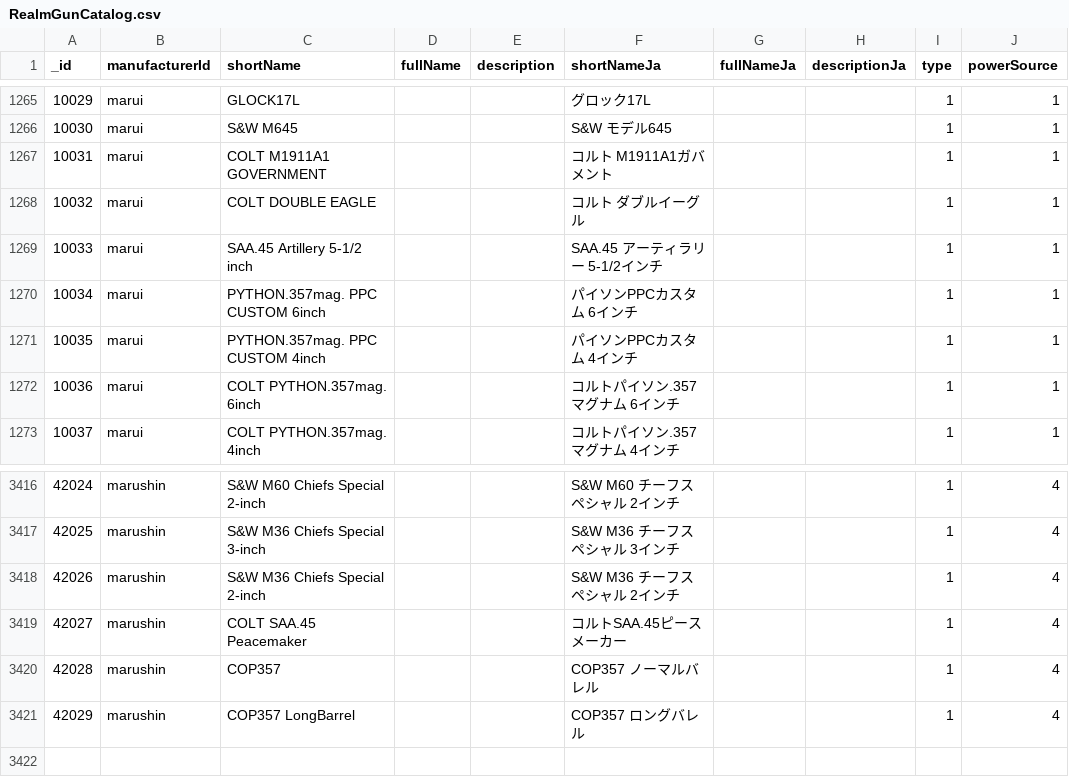
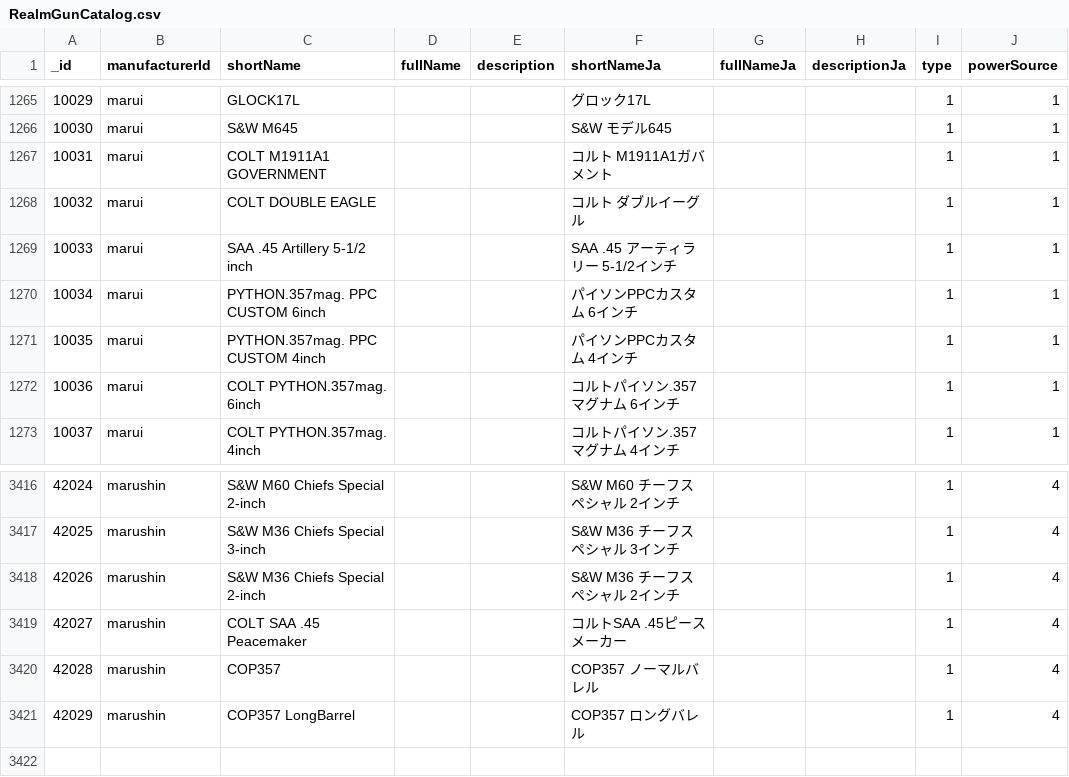
Before and after one commit to Precision-Marks/airsoft_database, a CSV file: source_data/RealmGunCatalog.csv, drawn as a sheet; only a part is shown, gaps mark what is left out; the diff covers the shown part only; the diff names each change by its address in the sheet, - before the commit and + after, or states it on an @@ line.

```diff
--- a/source_data/RealmGunCatalog.csv
+++ b/source_data/RealmGunCatalog.csv
-C1269 (shortName): SAA.45 Artillery 5-1/2 inch
+C1269 (shortName): SAA .45 Artillery 5-1/2 inch
-F1269 (shortNameJa): SAA.45 アーティラリー 5-1/2インチ
+F1269 (shortNameJa): SAA .45 アーティラリー 5-1/2インチ
-C3419 (shortName): COLT SAA.45 Peacemaker
+C3419 (shortName): COLT SAA .45 Peacemaker
-F3419 (shortNameJa): コルトSAA.45ピースメーカー
+F3419 (shortNameJa): コルトSAA .45ピースメーカー
```
Also changed, not shown: 19 edited cells elsewhere in this file.
